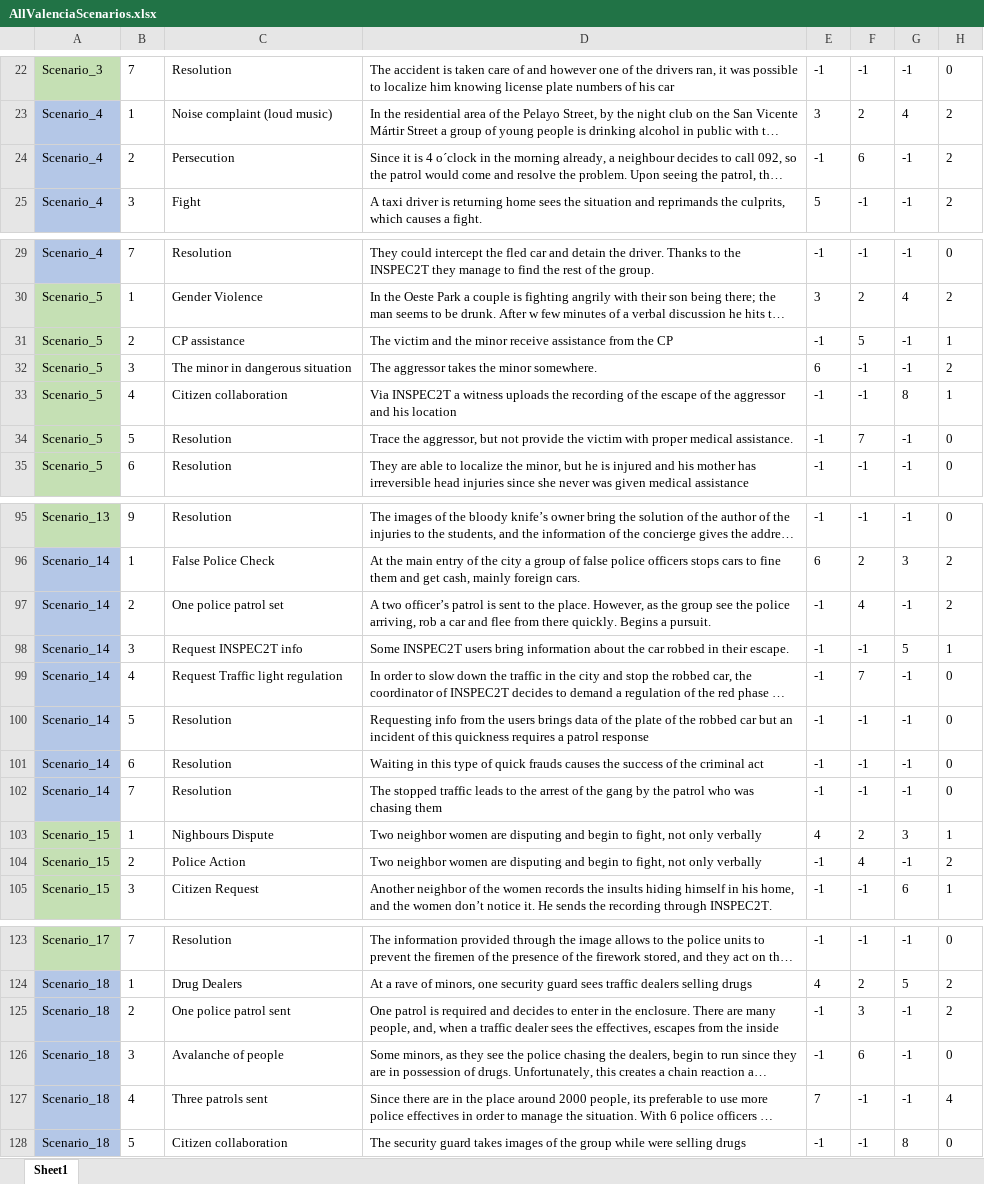
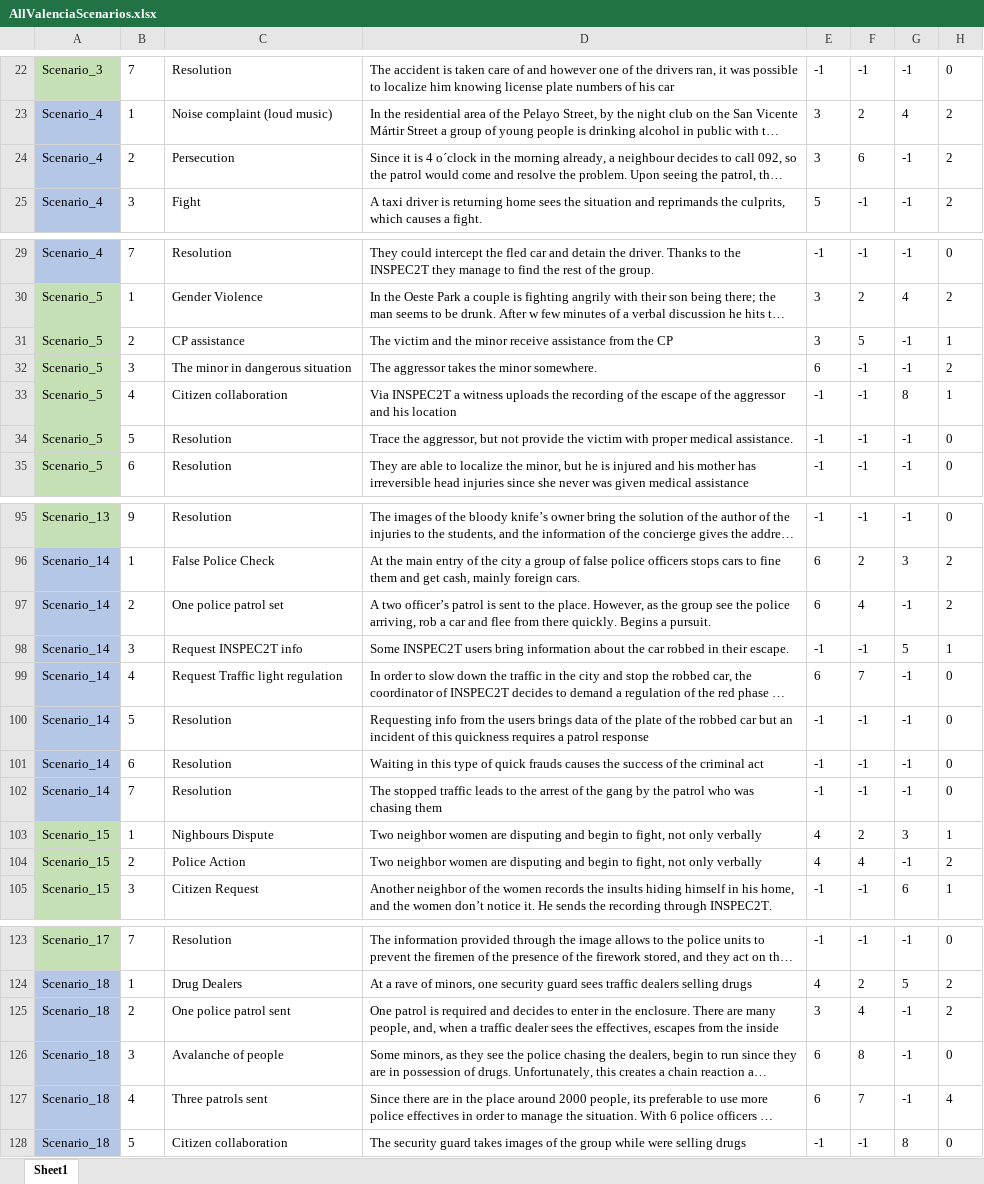
Before and after one commit to FelixWentworth/ResourceForce, an Excel workbook: Assets/Resources/RFScenarios/Valencia/AllValenciaScenarios.xlsx, sheet Sheet1, drawn as a sheet; only a part is shown, gaps mark what is left out; long unchanged cells end in …; values as stored, in another font and other column widths than the file's, no borders; conditional formats not drawn; the diff covers the shown part only; the diff names each change by its address in the sheet, - before the commit and + after, or states it on an @@ line.

Commit message:
removal of impossible scenarios in valencia

```diff
--- a/Assets/Resources/RFScenarios/Valencia/AllValenciaScenarios.xlsx (sheet Sheet1)
+++ b/Assets/Resources/RFScenarios/Valencia/AllValenciaScenarios.xlsx (sheet Sheet1)
-E24: -1
+E24: 3
-E31: -1
+E31: 3
-F34: 7
+F34: -1
-E97: -1
+E97: 6
-E99: -1
+E99: 6
-E104: -1
+E104: 4
-E125: -1
+E125: 3
-F125: 3
+F125: 4
-E126: -1
+E126: 6
-F126: 6
+F126: 8
-E127: 7
+E127: 6
-F127: -1
+F127: 7
```
Also changed, not shown: 7 edited cells elsewhere in this sheet, 1 other file.
